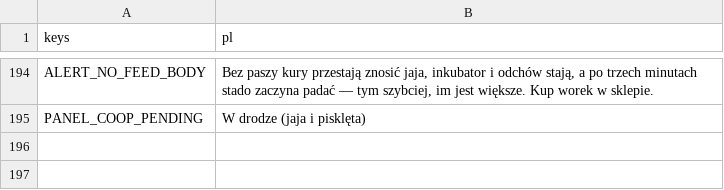
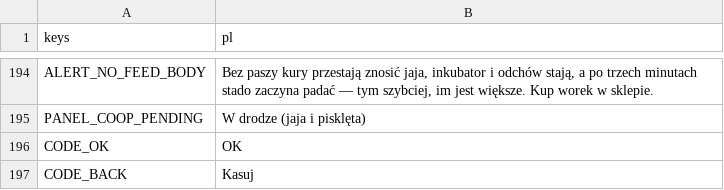
Before and after one commit to sodorn/kury, a CSV file: data/strings.csv, drawn as a sheet; only a part is shown, gaps mark what is left out; the diff names each change by its address in the sheet, - before the commit and + after, or states it on an @@ line.

```diff
--- a/data/strings.csv
+++ b/data/strings.csv
+row 196: CODE_OK | OK
+row 197: CODE_BACK | Kasuj
```
Also changed, not shown: 9 other files.
